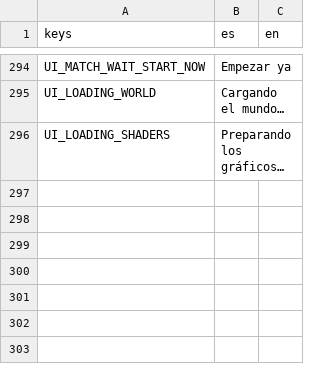
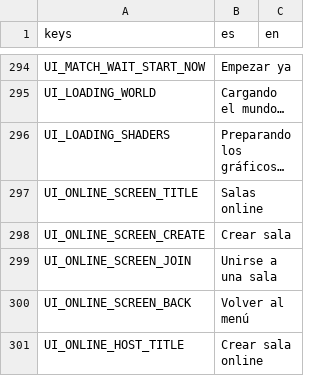
Before and after one commit to Joelnicolass/sacproject, a CSV file: game/data/i18n/strings.csv, drawn as a sheet; only a part is shown, gaps mark what is left out; the diff covers the shown part only; the diff names each change by its address in the sheet, - before the commit and + after, or states it on an @@ line.

```diff
--- a/game/data/i18n/strings.csv
+++ b/game/data/i18n/strings.csv
+row 297: UI_ONLINE_SCREEN_TITLE | Salas online
+row 298: UI_ONLINE_SCREEN_CREATE | Crear sala
+row 299: UI_ONLINE_SCREEN_JOIN | Unirse a una sala
+row 300: UI_ONLINE_SCREEN_BACK | Volver al menú
+row 301: UI_ONLINE_HOST_TITLE | Crear sala online
```
Also changed, not shown: 31 added rows elsewhere in this file, 23 other files.
